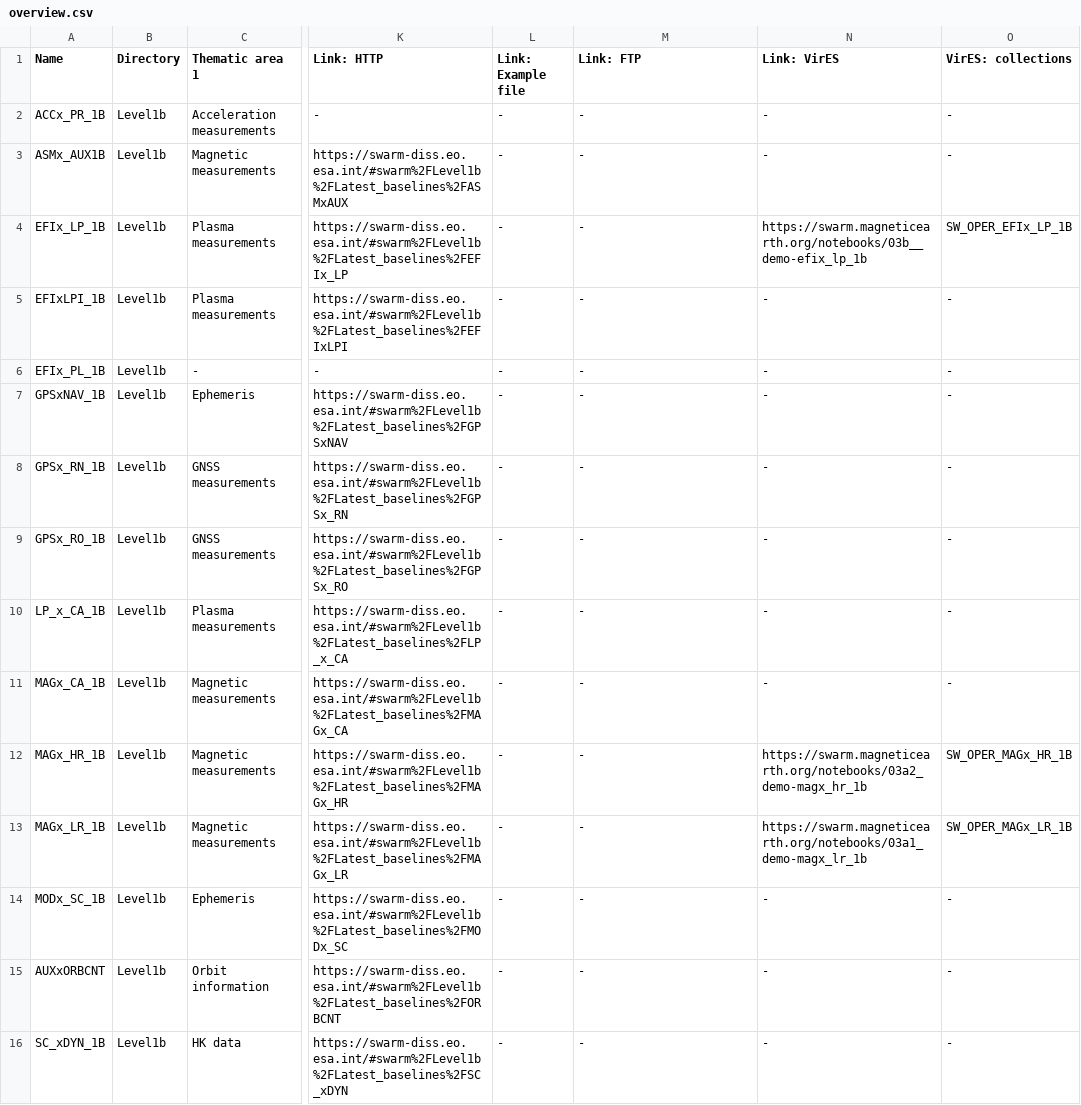
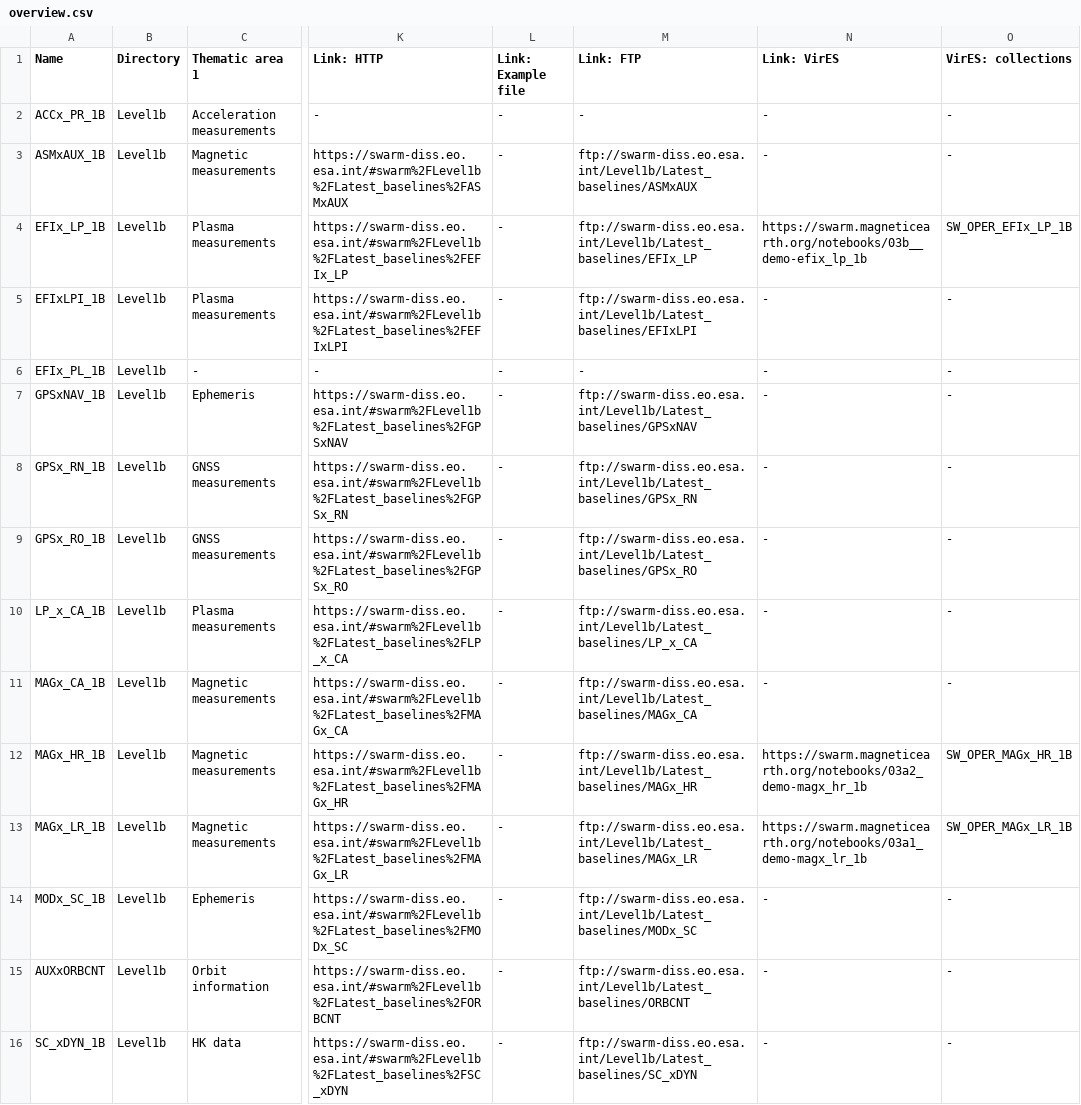
Before and after one commit to smithara/swarm-handbook-experiment, a CSV file: input/overview.csv, drawn as a sheet; only a part is shown, gaps mark what is left out; the diff covers the shown part only; the diff names each change by its address in the sheet, - before the commit and + after, or states it on an @@ line.

Commit message:
Add variable table extraction and presentation

```diff
--- a/input/overview.csv
+++ b/input/overview.csv
-A3 (Name): ASMx_AUX1B
+A3 (Name): ASMxAUX_1B
-M3 (Link: FTP): -
+M3 (Link: FTP): ftp://swarm-diss.eo.esa.int/Level1b/Latest_baselines/ASMxAUX
-M4 (Link: FTP): -
+M4 (Link: FTP): ftp://swarm-diss.eo.esa.int/Level1b/Latest_baselines/EFIx_LP
-M5 (Link: FTP): -
+M5 (Link: FTP): ftp://swarm-diss.eo.esa.int/Level1b/Latest_baselines/EFIxLPI
-M7 (Link: FTP): -
+M7 (Link: FTP): ftp://swarm-diss.eo.esa.int/Level1b/Latest_baselines/GPSxNAV
-M8 (Link: FTP): -
+M8 (Link: FTP): ftp://swarm-diss.eo.esa.int/Level1b/Latest_baselines/GPSx_RN
-M9 (Link: FTP): -
+M9 (Link: FTP): ftp://swarm-diss.eo.esa.int/Level1b/Latest_baselines/GPSx_RO
-M10 (Link: FTP): -
+M10 (Link: FTP): ftp://swarm-diss.eo.esa.int/Level1b/Latest_baselines/LP_x_CA
-M11 (Link: FTP): -
+M11 (Link: FTP): ftp://swarm-diss.eo.esa.int/Level1b/Latest_baselines/MAGx_CA
-M12 (Link: FTP): -
+M12 (Link: FTP): ftp://swarm-diss.eo.esa.int/Level1b/Latest_baselines/MAGx_HR
-M13 (Link: FTP): -
+M13 (Link: FTP): ftp://swarm-diss.eo.esa.int/Level1b/Latest_baselines/MAGx_LR
-M14 (Link: FTP): -
+M14 (Link: FTP): ftp://swarm-diss.eo.esa.int/Level1b/Latest_baselines/MODx_SC
-M15 (Link: FTP): -
+M15 (Link: FTP): ftp://swarm-diss.eo.esa.int/Level1b/Latest_baselines/ORBCNT
-M16 (Link: FTP): -
+M16 (Link: FTP): ftp://swarm-diss.eo.esa.int/Level1b/Latest_baselines/SC_xDYN
```
Also changed, not shown: 52 edited cells elsewhere in this file, 45 other files.
